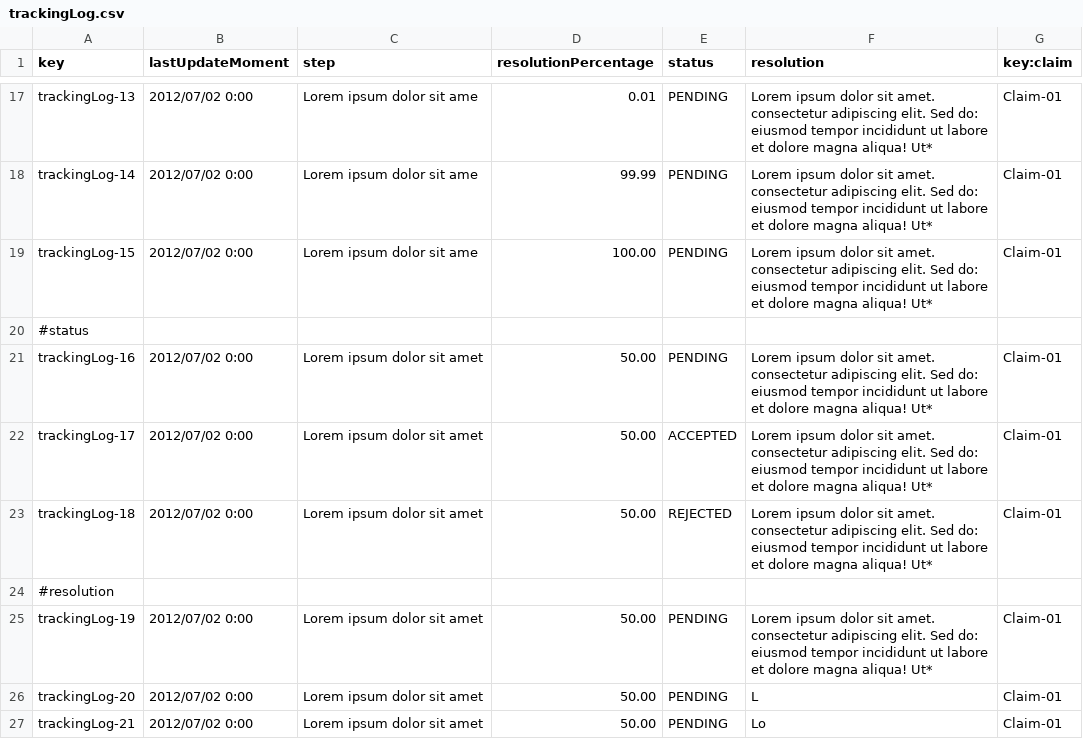
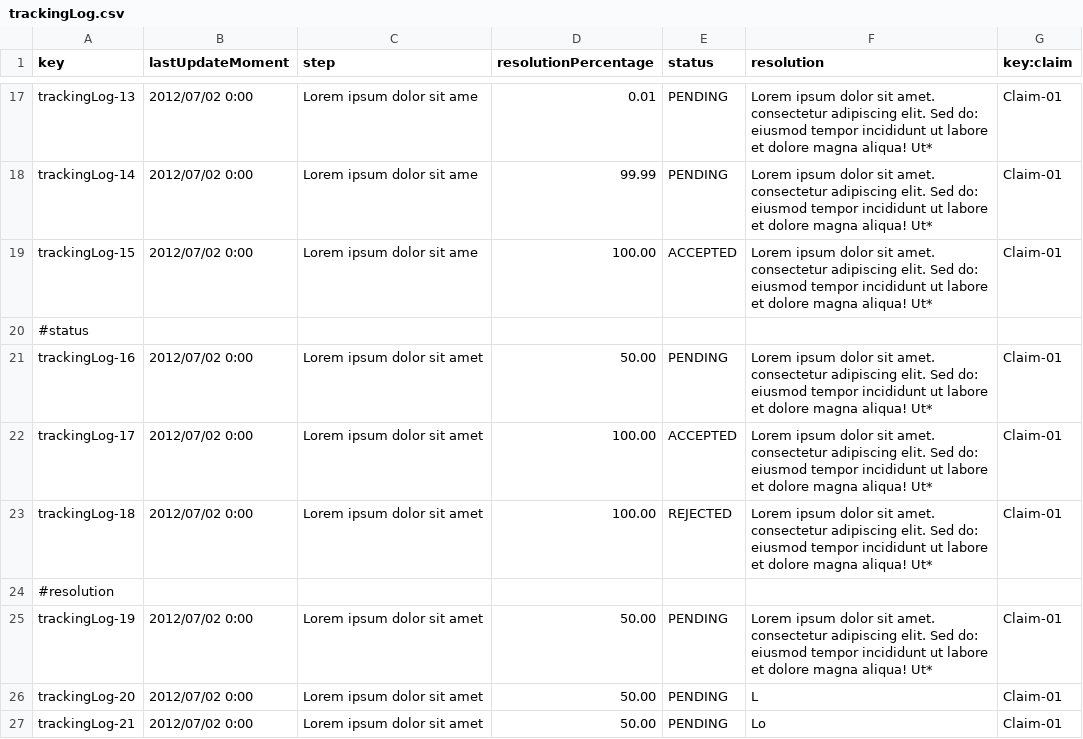
Before and after one commit to paugonpae67/Acme-ANS, a CSV file: src/main/resources/WEB-INF/data/sample/trackingLog.csv, drawn as a sheet; only a part is shown, gaps mark what is left out.

```diff
--- a/src/main/resources/WEB-INF/data/sample/trackingLog.csv
+++ b/src/main/resources/WEB-INF/data/sample/trackingLog.csv
@@ -18,7 +18,7 @@ trackingLog-13,2012/07/02 0:00,Lorem ipsum dolor sit ame,0.01,PENDING,Lorem ipsu
 trackingLog-14,2012/07/02 0:00,Lorem ipsum dolor sit ame,99.99,PENDING,Lorem ipsum dolor sit amet. consectetur adipiscing elit. Sed do: eiusmod tempor incididunt ut labore et dolore magna aliqua! Ut*,Claim-01
-trackingLog-15,2012/07/02 0:00,Lorem ipsum dolor sit ame,100.00,PENDING,Lorem ipsum dolor sit amet. consectetur adipiscing elit. Sed do: eiusmod tempor incididunt ut labore et dolore magna aliqua! Ut*,Claim-01
+trackingLog-15,2012/07/02 0:00,Lorem ipsum dolor sit ame,100.00,ACCEPTED,Lorem ipsum dolor sit amet. consectetur adipiscing elit. Sed do: eiusmod tempor incididunt ut labore et dolore magna aliqua! Ut*,Claim-01
 #status
 trackingLog-16,2012/07/02 0:00,Lorem ipsum dolor sit amet,50.00,PENDING,Lorem ipsum dolor sit amet. consectetur adipiscing elit. Sed do: eiusmod tempor incididunt ut labore et dolore magna aliqua! Ut*,Claim-01
-trackingLog-17,2012/07/02 0:00,Lorem ipsum dolor sit amet,50.00,ACCEPTED,Lorem ipsum dolor sit amet. consectetur adipiscing elit. Sed do: eiusmod tempor incididunt ut labore et dolore magna aliqua! Ut*,Claim-01
-trackingLog-18,2012/07/02 0:00,Lorem ipsum dolor sit amet,50.00,REJECTED,Lorem ipsum dolor sit amet. consectetur adipiscing elit. Sed do: eiusmod tempor incididunt ut labore et dolore magna aliqua! Ut*,Claim-01
+trackingLog-17,2012/07/02 0:00,Lorem ipsum dolor sit amet,100.00,ACCEPTED,Lorem ipsum dolor sit amet. consectetur adipiscing elit. Sed do: eiusmod tempor incididunt ut labore et dolore magna aliqua! Ut*,Claim-01
+trackingLog-18,2012/07/02 0:00,Lorem ipsum dolor sit amet,100.00,REJECTED,Lorem ipsum dolor sit amet. consectetur adipiscing elit. Sed do: eiusmod tempor incididunt ut labore et dolore magna aliqua! Ut*,Claim-01
 #resolution
```
Also changed, not shown: 1 other file.
